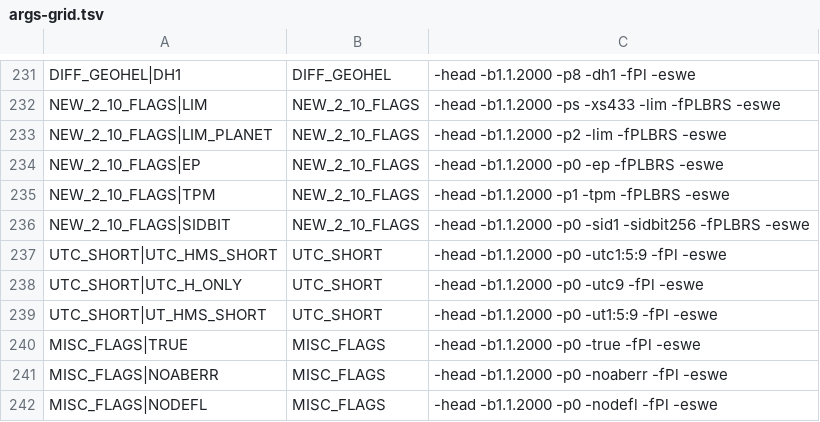
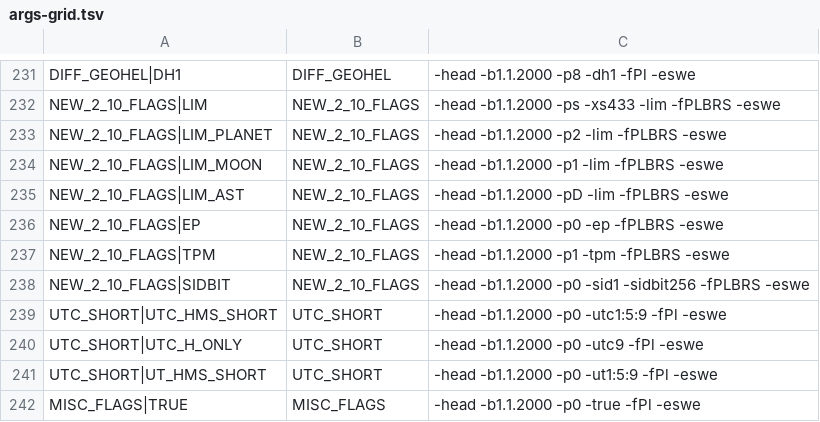
Before and after one commit to Tim81/SwissEphNet, a TSV file: Tools/SwetestDiff/args-grid.tsv, drawn as a sheet; only a part is shown, gaps mark what is left out; the shorter side is filled out with more unchanged rows.

Commit message:
Cover the two -lim branches the args grid never exercised
A census of Tools/SwetestDiff/args-grid.tsv asked which flags are carried by a
single case, and then which of those single cases leave part of the flag's
behaviour unexercised. Ninety flags appear in exactly one case, but for nearly
all of them one case is the whole shape: one format letter (-fPA .. -fPz), one
body (-pB .. -pI), or one iflag bit whose numeric effect the bit-exact oracle
already sweeps across thousands of rows. A second case would add nothing.

-lim is the exception, and it is the one flag whose code path this branch just
changed. swetest.c:1661-1671 picks one of four ifno values from the body, and
swe_get_current_file_data then reports on whichever of the four loaded ephemeris
files that selects. The grid held two -lim cases covering ifno=3 (LIM, -xs433)
and ifno=0 (LIM_PLANET, -p2). Nothing covered ifno=1 or ifno=2. Each branch names
a different file with a different date range, so a body routed to the wrong one
would have printed a plausible range from the wrong file with nothing in the grid
to contradict it.

LIM_MOON (-p1) and LIM_AST (-pD) close that. Measured, all four now land on
distinct files: se00433s.se1, sepl_18.se1, semo_18.se1, seas_18.se1.

Worth recording about the branch that was already covered: -pNN is not a body
number, it is a single character, so -p17 and -p15 both select the Moon rather
than Ceres and Chiron. -pD/-pF/-pI are the selectors that reach ifno=2.

Both new rows land as OUTPUT-DIFFERS for the same reason the two existing LIM
rows do, and no other: the port pins DIR_GLUE to '/' on every platform
(SwissEph.sweodef.h.cs:192, written up in docs/known-issues.md) where sweodef.h:321
uses a backslash on Windows. Only the separator differs; tfstart, tfend, both
rendered dates and de are identical between the C and the port on both rows.
known-diff.tsv goes 13 -> 15 with that reason recorded.

```diff
--- a/Tools/SwetestDiff/args-grid.tsv
+++ b/Tools/SwetestDiff/args-grid.tsv
@@ -233,2 +233,4 @@ NEW_2_10_FLAGS|LIM	NEW_2_10_FLAGS	-head -b1.1.2000 -ps -xs433 -lim -fPLBRS -eswe
 NEW_2_10_FLAGS|LIM_PLANET	NEW_2_10_FLAGS	-head -b1.1.2000 -p2 -lim -fPLBRS -eswe
+NEW_2_10_FLAGS|LIM_MOON	NEW_2_10_FLAGS	-head -b1.1.2000 -p1 -lim -fPLBRS -eswe
+NEW_2_10_FLAGS|LIM_AST	NEW_2_10_FLAGS	-head -b1.1.2000 -pD -lim -fPLBRS -eswe
 NEW_2_10_FLAGS|EP	NEW_2_10_FLAGS	-head -b1.1.2000 -p0 -ep -fPLBRS -eswe
```
Also changed, not shown: 3 other files.
